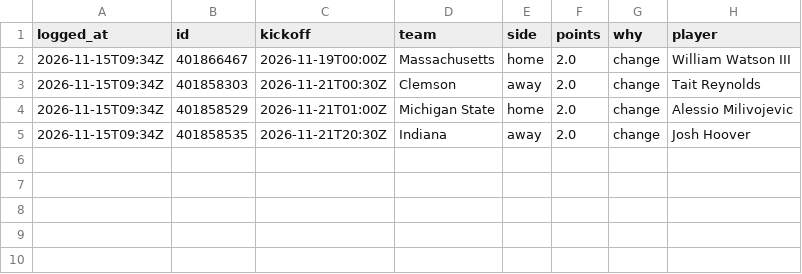
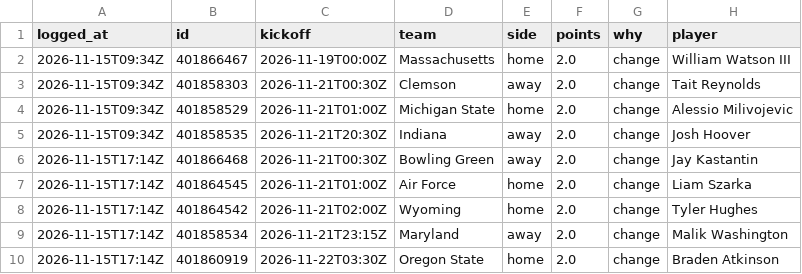
Before and after one commit to davischamann-alt/fourth-and-value, a CSV file: data/live/qb_adjust_log.csv, drawn as a sheet.

```diff
--- a/data/live/qb_adjust_log.csv
+++ b/data/live/qb_adjust_log.csv
@@ -5 +5,6 @@ logged_at,id,kickoff,team,side,points,why,player
 2026-11-15T09:34Z,401858535,2026-11-21T20:30Z,Indiana,away,2.0,change,Josh Hoover
+2026-11-15T17:14Z,401866468,2026-11-21T00:30Z,Bowling Green,away,2.0,change,Jay Kastantin
+2026-11-15T17:14Z,401864545,2026-11-21T01:00Z,Air Force,home,2.0,change,Liam Szarka
+2026-11-15T17:14Z,401864542,2026-11-21T02:00Z,Wyoming,home,2.0,change,Tyler Hughes
+2026-11-15T17:14Z,401858534,2026-11-21T23:15Z,Maryland,away,2.0,change,Malik Washington
+2026-11-15T17:14Z,401860919,2026-11-22T03:30Z,Oregon State,home,2.0,change,Braden Atkinson
```
Also changed, not shown: data/live/line_history.csv, data/live/odds_history.csv, 8 other files.
